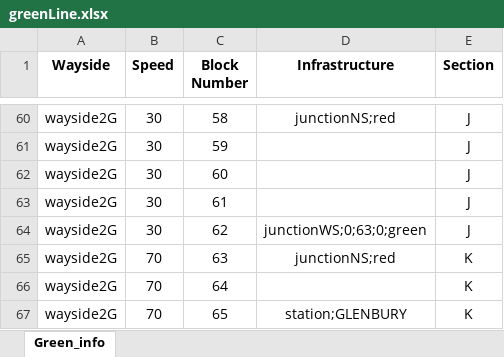
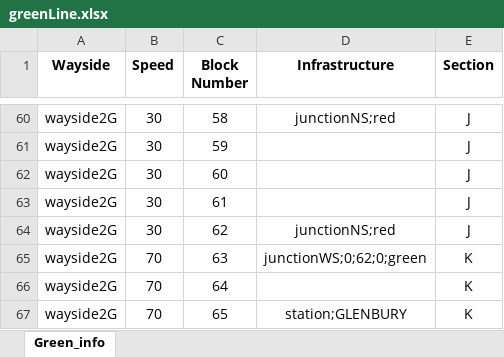
Before and after one commit to ralphg1002/Pittsburgh-MTA, an Excel workbook: src/main/TrackController/greenLine.xlsx, sheet Green_info, drawn as a sheet; only a part is shown, gaps mark what is left out; values as stored, in another font and other column widths than the file's, no borders; the diff names each change by its address in the sheet, - before the commit and + after, or states it on an @@ line.

```diff
--- a/src/main/TrackController/greenLine.xlsx (sheet Green_info)
+++ b/src/main/TrackController/greenLine.xlsx (sheet Green_info)
-D64 (Infrastructure): junctionWS;0;63;0;green
+D64 (Infrastructure): junctionNS;red
-D65 (Infrastructure): junctionNS;red
+D65 (Infrastructure): junctionWS;0;62;0;green
```
Also changed, not shown: src/main/TrackController/redLine.xlsx, 2 other files.
